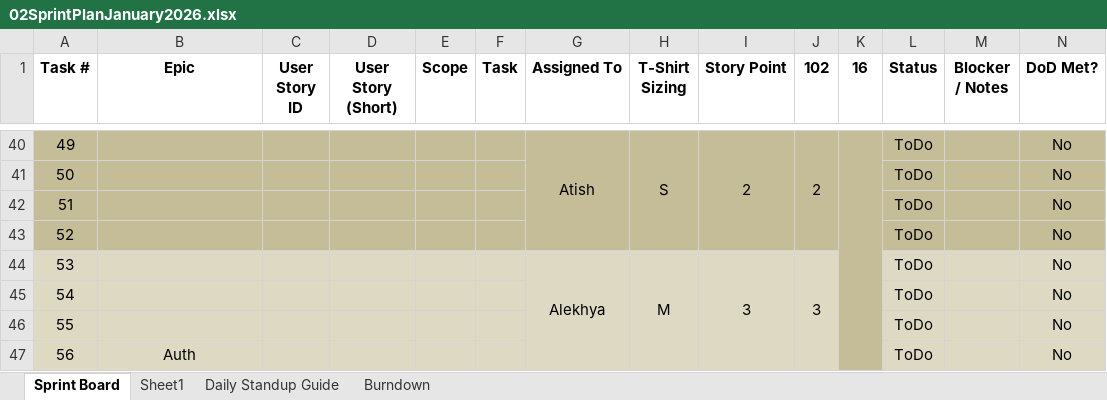
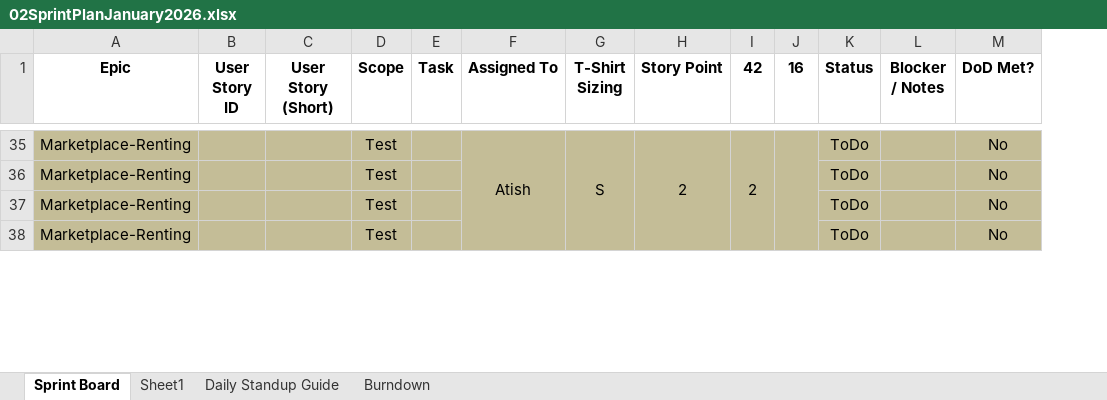
Before and after one commit to anodiamadmin/Micro2Move, an Excel workbook: BusinessAnalysis/02SprintPlanJanuary2026.xlsx, sheet Sprint Board, drawn as a sheet; only a part is shown, gaps mark what is left out; values as stored, in another font and other column widths than the file's, no borders; removed rows and columns are numbered as before the commit, all else as after; the diff covers the shown part only; the diff names each change by its address in the sheet, - before the commit and + after, or states it on an @@ line.

```diff
--- a/BusinessAnalysis/02SprintPlanJanuary2026.xlsx (sheet Sprint Board)
+++ b/BusinessAnalysis/02SprintPlanJanuary2026.xlsx (sheet Sprint Board)
-column A (Task #), rows 40-42: 49 | 50 | 51; row 47: 56
-I1: 102
+I1: 42
-A35:A37 (Epic): (empty)
+A35:A37 (Epic): Marketplace-Renting
-D35:D37 (Scope): (empty)
+D35:D37 (Scope): Test
-G40:G43 merged
+F35:F38 merged
-H40:H43 merged
+G35:G38 merged
-I40:I43 merged
+H35:H38 merged
-J40:J43 merged
+I35:I38 merged
-row 43: 52 |  |  |  |  |  |  |  |  |  |  | ToDo |  | No
-row 44: 53 |  |  |  |  |  | Alekhya | M | 3 | 3 |  | ToDo |  | No
-row 45: 54 |  |  |  |  |  |  |  |  |  |  | ToDo |  | No
-row 46: 55 |  |  |  |  |  |  |  |  |  |  | ToDo |  | No
-A38 (Epic): Auth
+A38 (Epic): Marketplace-Renting
-A38:I38 fill: #DDD9C3
+A38:I38 fill: #C4BD97
-D38 (Scope): (empty)
+D38 (Scope): Test
-K38:M38 fill: #DDD9C3
+K38:M38 fill: #C4BD97
```
Also changed, not shown: 28 added rows, 24 removed rows, 87 edited cells, cell formats and merged cells elsewhere in this sheet, formulas that keep their value, BusinessAnalysis/ProductBacklog.xlsx.
